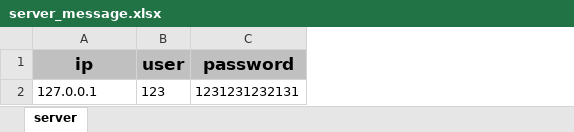
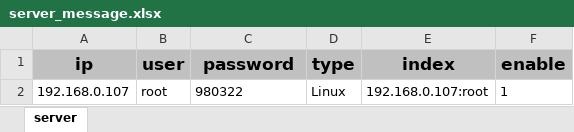
Before and after one commit to MrJavaLiY/peeper, an Excel workbook: data/server_message.xlsx, sheet server, drawn as a sheet; values as stored, in another font and other column widths than the file's, no borders; removed rows and columns are numbered as before the commit, all else as after; the diff names each change by its address in the sheet, - before the commit and + after, or states it on an @@ line.

```diff
--- a/data/server_message.xlsx (sheet server)
+++ b/data/server_message.xlsx (sheet server)
+column D (type), empty
+column E (index), empty
+column F (enable), empty
-row 2: 127.0.0.1 | 123 | 1231231232131
+row 2: 192.168.0.107 | root | 980322 | Linux | 192.168.0.107:root | 1
```
Also changed, not shown: 27 other files.
